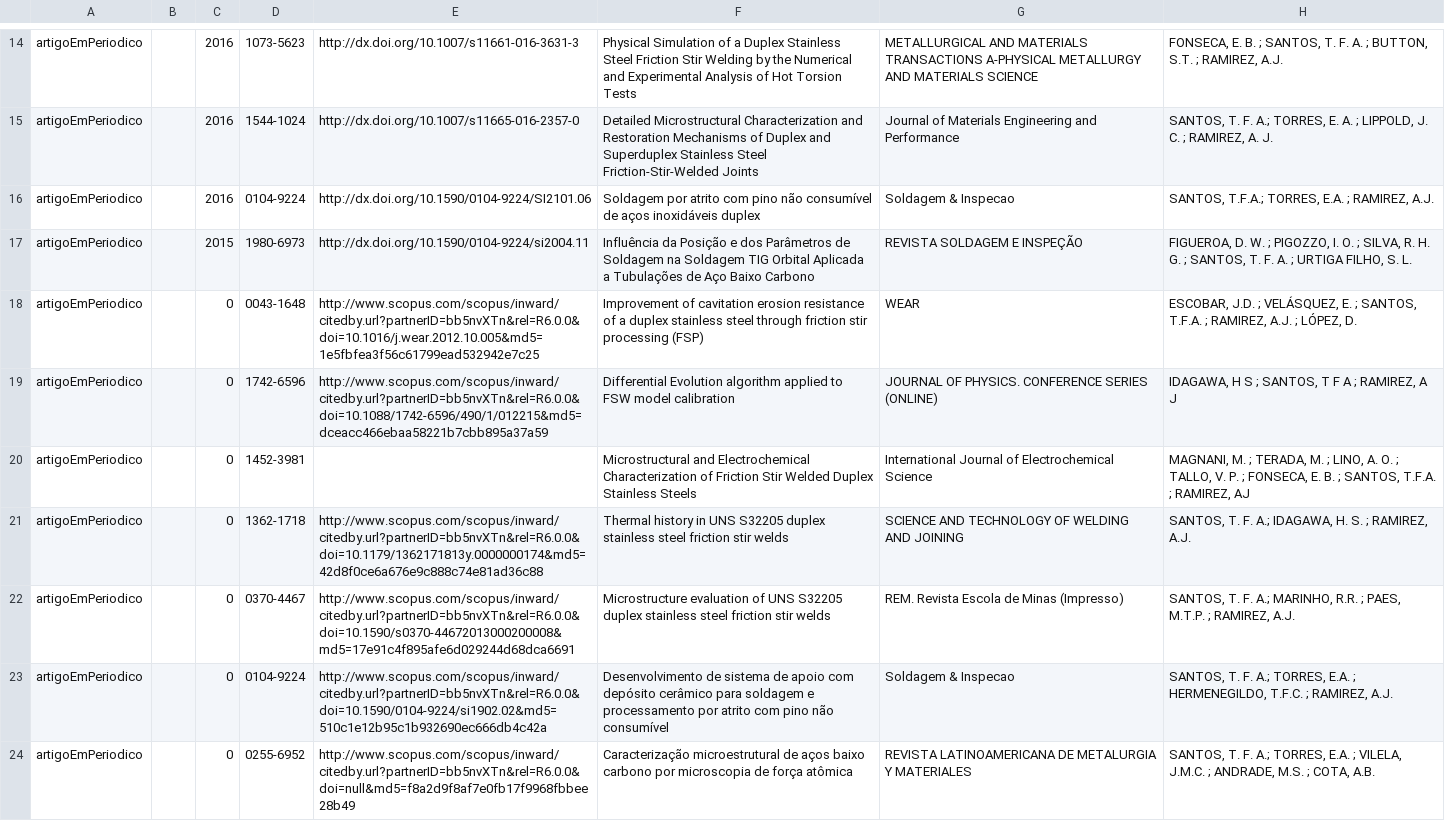
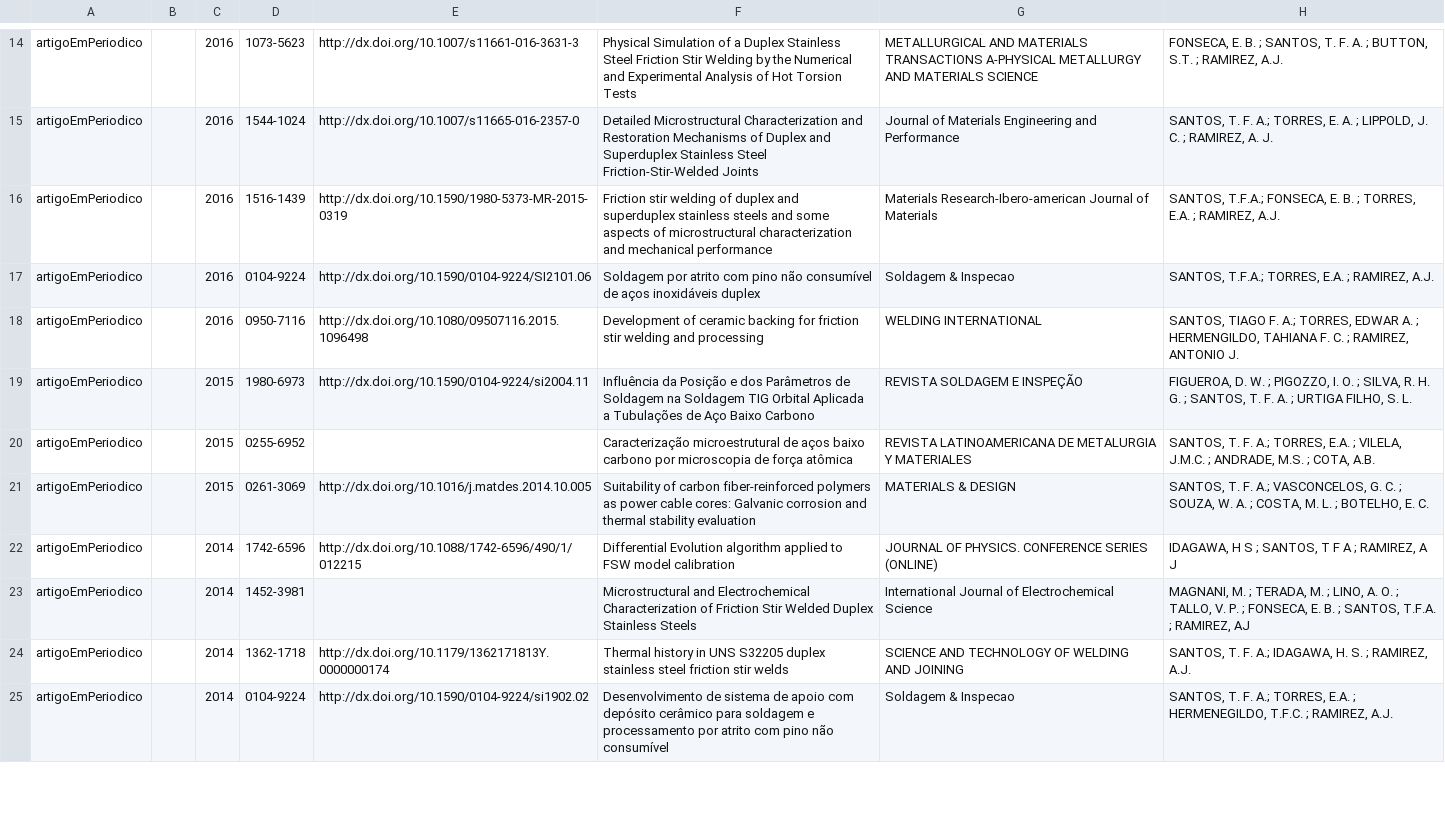
Before and after one commit to soldamat/soldamat.github.io, a CSV file: soldamat-publicacoesDoGrupo.csv, drawn as a sheet; only a part is shown, gaps mark what is left out; the diff covers the shown part only.

```diff
--- a/soldamat-publicacoesDoGrupo.csv
+++ b/soldamat-publicacoesDoGrupo.csv
@@ -15,10 +15,11 @@ artigoEmPeriodico	 	2016	1073-5623	http://dx.doi.org/10.1007/s11661-016-3631-3	P
 artigoEmPeriodico	 	2016	1544-1024	http://dx.doi.org/10.1007/s11665-016-2357-0	Detailed Microstructural Characterization and Restoration Mechanisms of Duplex and Superduplex Stainless Steel Friction-Stir-Welded Joints	Journal of Materials Engineering and Performance	SANTOS, T. F. A.; TORRES, E. A. ; LIPPOLD, J. C. ; RAMIREZ, A. J.		
+artigoEmPeriodico	 	2016	1516-1439	http://dx.doi.org/10.1590/1980-5373-MR-2015-0319	Friction stir welding of duplex and superduplex stainless steels and some aspects of microstructural characterization and mechanical performance	Materials Research-Ibero-american Journal of Materials	SANTOS, T.F.A.; FONSECA, E. B. ; TORRES, E.A. ; RAMIREZ, A.J.		
 artigoEmPeriodico	 	2016	0104-9224	http://dx.doi.org/10.1590/0104-9224/SI2101.06	Soldagem por atrito com pino não consumível de aços inoxidáveis duplex	Soldagem & Inspecao	SANTOS, T.F.A.; TORRES, E.A. ; RAMIREZ, A.J.		
+artigoEmPeriodico	 	2016	0950-7116	http://dx.doi.org/10.1080/09507116.2015.1096498	Development of ceramic backing for friction stir welding and processing	WELDING INTERNATIONAL	SANTOS, TIAGO F. A.; TORRES, EDWAR A. ; HERMENGILDO, TAHIANA F. C. ; RAMIREZ, ANTONIO J.		
 artigoEmPeriodico	 	2015	1980-6973	http://dx.doi.org/10.1590/0104-9224/si2004.11	Influência da Posição e dos Parâmetros de Soldagem na Soldagem TIG Orbital Aplicada a Tubulações de Aço Baixo Carbono	REVISTA SOLDAGEM E INSPEÇÃO	FIGUEROA, D. W. ; PIGOZZO, I. O. ; SILVA, R. H. G. ; SANTOS, T. F. A. ; URTIGA FILHO, S. L.		
-artigoEmPeriodico	 	0	0043-1648	http://www.scopus.com/scopus/inward/citedby.url?partnerID=bb5nvXTn&rel=R6.0.0&doi=10.1016/j.wear.2012.10.005&md5=1e5fbfea3f56c61799ead532942e7c25	Improvement of cavitation erosion resistance of a duplex stainless steel through friction stir processing (FSP)	WEAR	ESCOBAR, J.D. ; VELÁSQUEZ, E. ; SANTOS, T.F.A. ; RAMIREZ, A.J. ; LÓPEZ, D.		
-artigoEmPeriodico	 	0	1742-6596	http://www.scopus.com/scopus/inward/citedby.url?partnerID=bb5nvXTn&rel=R6.0.0&doi=10.1088/1742-6596/490/1/012215&md5=dceacc466ebaa58221b7cbb895a37a59	Differential Evolution algorithm applied to FSW model calibration	JOURNAL OF PHYSICS. CONFERENCE SERIES (ONLINE)	IDAGAWA, H S ; SANTOS, T F A ; RAMIREZ, A J		
-artigoEmPeriodico	 	0	1452-3981		Microstructural and Electrochemical Characterization of Friction Stir Welded Duplex Stainless Steels	International Journal of Electrochemical Science	MAGNANI, M. ; TERADA, M. ; LINO, A. O. ; TALLO, V. P. ; FONSECA, E. B. ; SANTOS, T.F.A. ; RAMIREZ, AJ		
-artigoEmPeriodico	 	0	1362-1718	http://www.scopus.com/scopus/inward/citedby.url?partnerID=bb5nvXTn&rel=R6.0.0&doi=10.1179/1362171813y.0000000174&md5=42d8f0ce6a676e9c888c74e81ad36c88	Thermal history in UNS S32205 duplex stainless steel friction stir welds	SCIENCE AND TECHNOLOGY OF WELDING AND JOINING	SANTOS, T. F. A.; IDAGAWA, H. S. ; RAMIREZ, A.J.		
-artigoEmPeriodico	 	0	0370-4467	http://www.scopus.com/scopus/inward/citedby.url?partnerID=bb5nvXTn&rel=R6.0.0&doi=10.1590/s0370-44672013000200008&md5=17e91c4f895afe6d029244d68dca6691	Microstructure evaluation of UNS S32205 duplex stainless steel friction stir welds	REM. Revista Escola de Minas (Impresso)	SANTOS, T. F. A.; MARINHO, R.R. ; PAES, M.T.P. ; RAMIREZ, A.J.		
-artigoEmPeriodico	 	0	0104-9224	http://www.scopus.com/scopus/inward/citedby.url?partnerID=bb5nvXTn&rel=R6.0.0&doi=10.1590/0104-9224/si1902.02&md5=510c1e12b95c1b932690ec666db4c42a	Desenvolvimento de sistema de apoio com depósito cerâmico para soldagem e processamento por atrito com pino não consumível	Soldagem & Inspecao	SANTOS, T. F. A.; TORRES, E.A. ; HERMENEGILDO, T.F.C. ; RAMIREZ, A.J.		
-artigoEmPeriodico	 	0	0255-6952	http://www.scopus.com/scopus/inward/citedby.url?partnerID=bb5nvXTn&rel=R6.0.0&doi=null&md5=f8a2d9f8af7e0fb17f9968fbbee28b49	Caracterização microestrutural de aços baixo carbono por microscopia de força atômica	REVISTA LATINOAMERICANA DE METALURGIA Y MATERIALES	SANTOS, T. F. A.; TORRES, E.A. ; VILELA, J.M.C. ; ANDRADE, M.S. ; COTA, A.B.		
+artigoEmPeriodico	 	2015	0255-6952		Caracterização microestrutural de aços baixo carbono por microscopia de força atômica	REVISTA LATINOAMERICANA DE METALURGIA Y MATERIALES	SANTOS, T. F. A.; TORRES, E.A. ; VILELA, J.M.C. ; ANDRADE, M.S. ; COTA, A.B.		
+artigoEmPeriodico	 	2015	0261-3069	http://dx.doi.org/10.1016/j.matdes.2014.10.005	Suitability of carbon fiber-reinforced polymers as power cable cores: Galvanic corrosion and thermal stability evaluation	MATERIALS & DESIGN	SANTOS, T. F. A.; VASCONCELOS, G. C. ; SOUZA, W. A. ; COSTA, M. L. ; BOTELHO, E. C.		
+artigoEmPeriodico	 	2014	1742-6596	http://dx.doi.org/10.1088/1742-6596/490/1/012215	Differential Evolution algorithm applied to FSW model calibration	JOURNAL OF PHYSICS. CONFERENCE SERIES (ONLINE)	IDAGAWA, H S ; SANTOS, T F A ; RAMIREZ, A J		
+artigoEmPeriodico	 	2014	1452-3981		Microstructural and Electrochemical Characterization of Friction Stir Welded Duplex Stainless Steels	International Journal of Electrochemical Science	MAGNANI, M. ; TERADA, M. ; LINO, A. O. ; TALLO, V. P. ; FONSECA, E. B. ; SANTOS, T.F.A. ; RAMIREZ, AJ		
+artigoEmPeriodico	 	2014	1362-1718	http://dx.doi.org/10.1179/1362171813Y.0000000174	Thermal history in UNS S32205 duplex stainless steel friction stir welds	SCIENCE AND TECHNOLOGY OF WELDING AND JOINING	SANTOS, T. F. A.; IDAGAWA, H. S. ; RAMIREZ, A.J.		
+artigoEmPeriodico	 	2014	0104-9224	http://dx.doi.org/10.1590/0104-9224/si1902.02	Desenvolvimento de sistema de apoio com depósito cerâmico para soldagem e processamento por atrito com pino não consumível	Soldagem & Inspecao	SANTOS, T. F. A.; TORRES, E.A. ; HERMENEGILDO, T.F.C. ; RAMIREZ, A.J.		
```
Also changed, not shown: 1 added row, 7 removed rows and 1 edited cell elsewhere in this file, soldamat-publicacoesPorMembro.csv, 32 other files.
